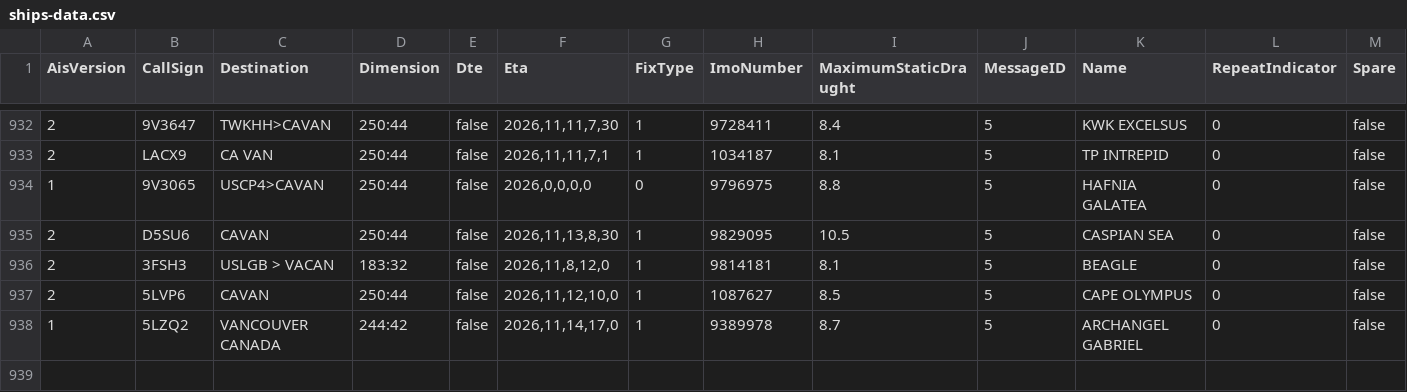
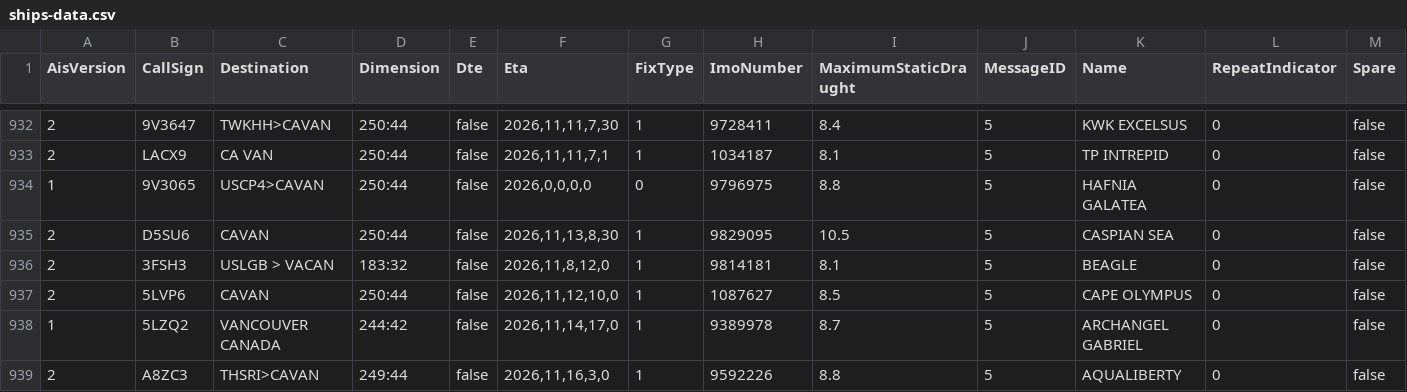
Before and after one commit to vs-postmedia/tanker-tracker, a CSV file: data/ships-data.csv, drawn as a sheet; only a part is shown, gaps mark what is left out; rows hold the shown columns only; the diff names each change by its address in the sheet, - before the commit and + after, or states it on an @@ line.

```diff
--- a/data/ships-data.csv
+++ b/data/ships-data.csv
+row 939: 2 | A8ZC3 | THSRI>CAVAN | 249:44 | false | 2026,11,16,3,0 | 1 | 9592226 | 8.8 | 5 | AQUALIBERTY | 0 | false
```
Also changed, not shown: data/output/ships-cumulative.csv, data/output/ships-daily.csv, 4 other files.
